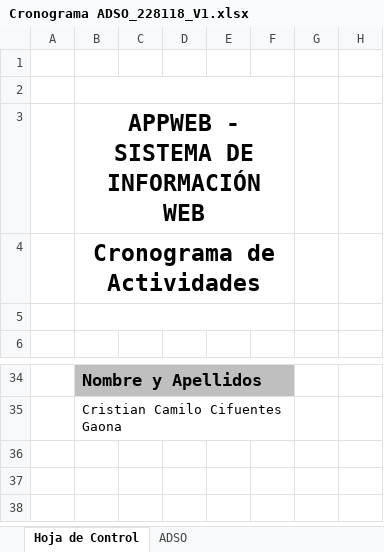
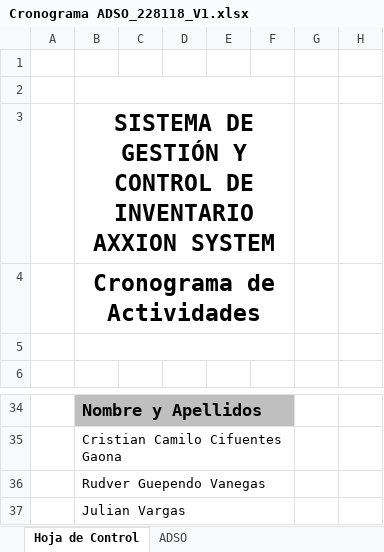
Before and after one commit to Cristian6006/AXXION_SYSTEM, an Excel workbook: _docs/Cronograma ADSO_228118_V1.xlsx, sheet Hoja de Control, drawn as a sheet; only a part is shown, gaps mark what is left out; values as stored, in another font and other column widths than the file's, no borders; charts and pictures not drawn; rows hold the shown columns only; ↵ is a line break in a cell; the diff names each change by its address in the sheet, - before the commit and + after, or states it on an @@ line.

```diff
--- a/_docs/Cronograma ADSO_228118_V1.xlsx (sheet Hoja de Control)
+++ b/_docs/Cronograma ADSO_228118_V1.xlsx (sheet Hoja de Control)
-B3: APPWEB - SISTEMA DE INFORMACIÓN WEB
+B3: SISTEMA DE GESTIÓN Y CONTROL DE INVENTARIO ↵ AXXION SYSTEM
+row 36:  | Rudver Guependo Vanegas
+row 37:  | Julian Vargas
```
Also changed, not shown: sheet Cronograma de Actividades, charts or pictures.
